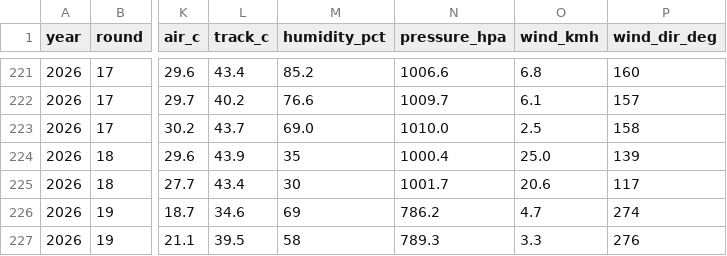
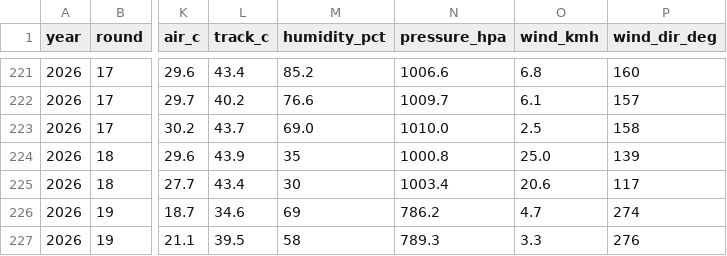
Before and after one commit to hammerwork/F1TrueConditions, a CSV file: data/f1_weather_db.csv, drawn as a sheet; only a part is shown, gaps mark what is left out; the diff names each change by its address in the sheet, - before the commit and + after, or states it on an @@ line.

```diff
--- a/data/f1_weather_db.csv
+++ b/data/f1_weather_db.csv
-N224 (pressure_hpa): 1000.4
+N224 (pressure_hpa): 1000.8
-N225 (pressure_hpa): 1001.7
+N225 (pressure_hpa): 1003.4
```
